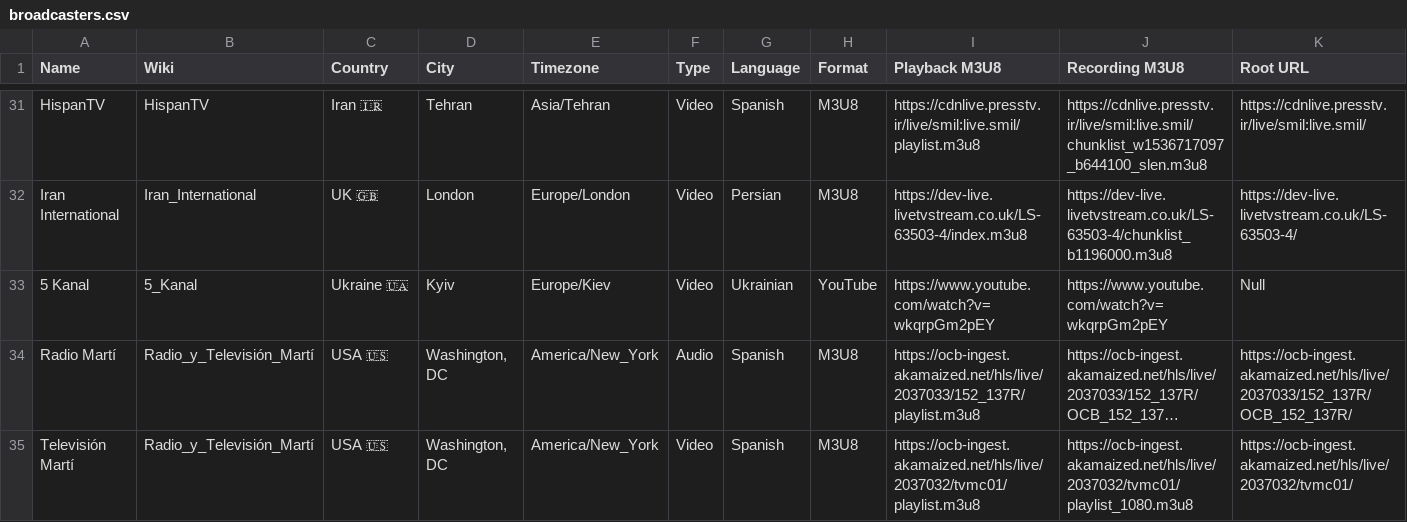
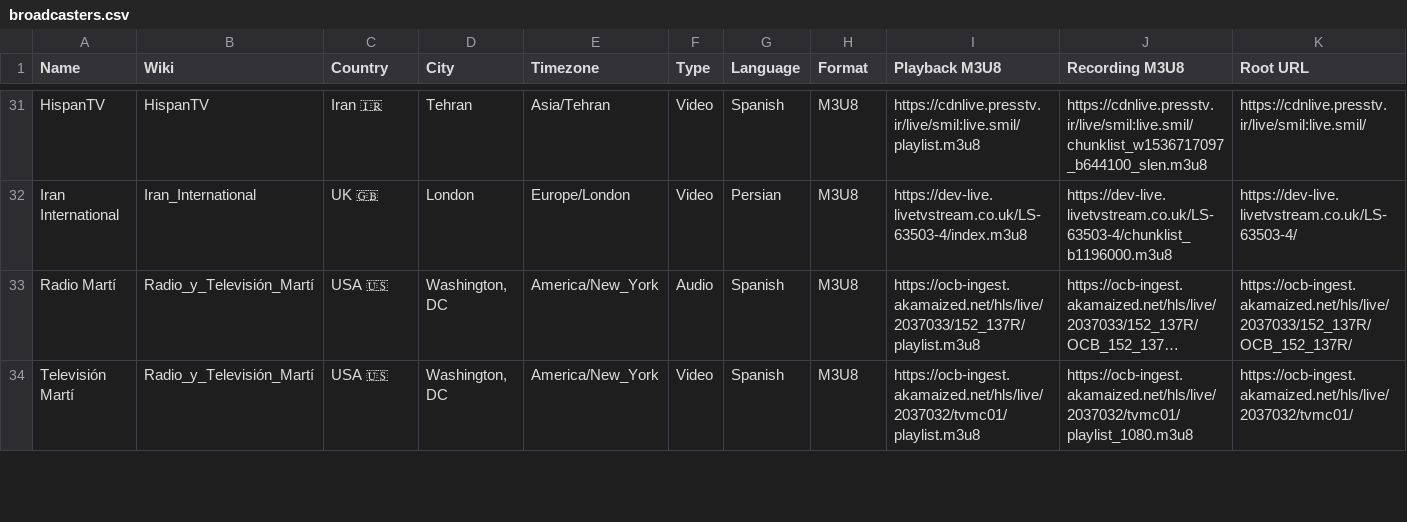
Before and after one commit to cpremoshis/global-media, a CSV file: Assets/broadcasters.csv, drawn as a sheet; only a part is shown, gaps mark what is left out; long unchanged cells end in …; rows hold the shown columns only; the diff names each change by its address in the sheet, - before the commit and + after, or states it on an @@ line.

```diff
--- a/Assets/broadcasters.csv
+++ b/Assets/broadcasters.csv
-row 33: 5 Kanal | 5_Kanal | Ukraine 🇺🇦 | Kyiv | Europe/Kiev | Video | Ukrainian | YouTube | https://www.youtube.com/watch?v=wkqrpGm2pEY | https://www.youtube.com/watch?v=wkqrpGm2pEY | Null
```
